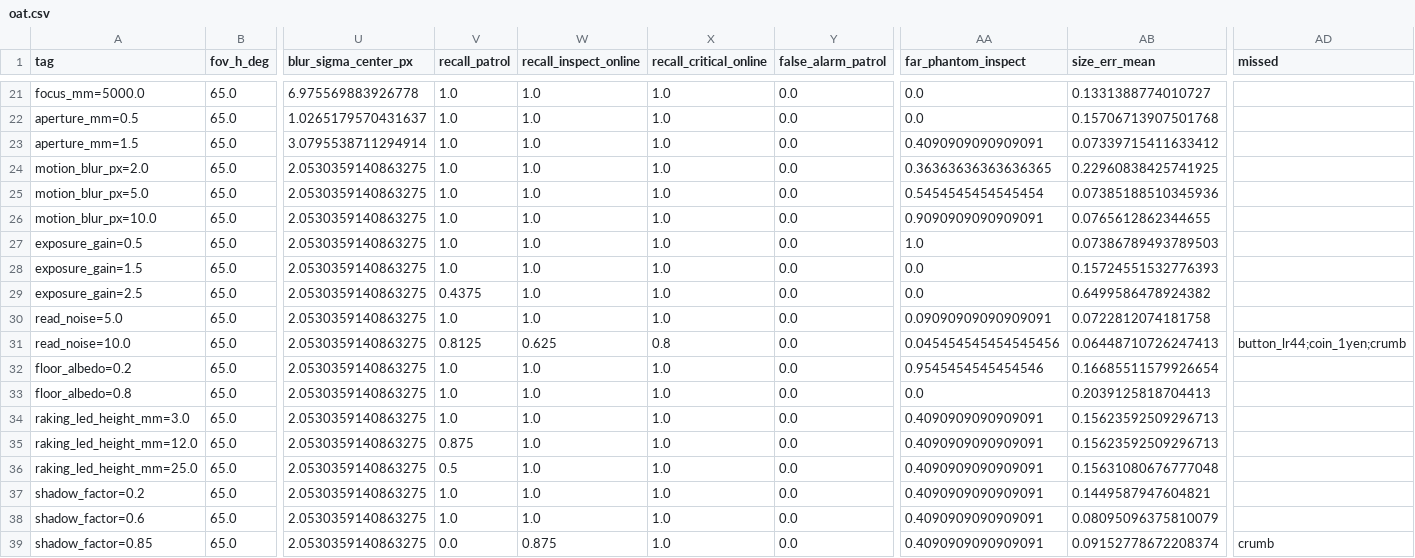
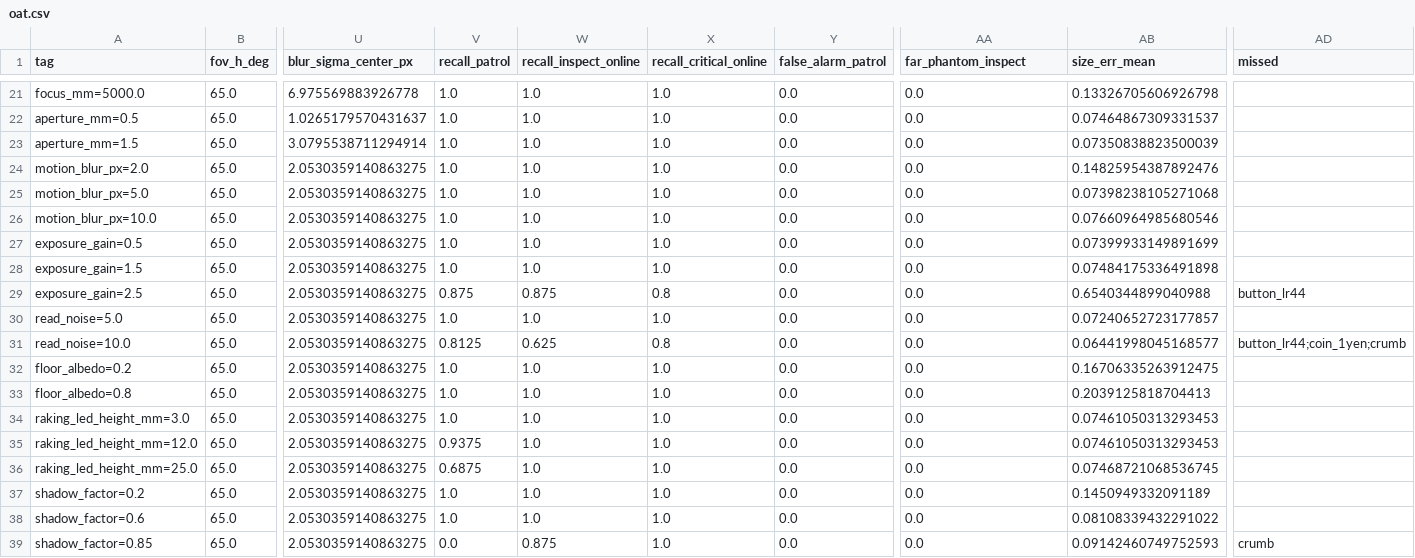
Before and after one commit to hattoir/serpens, a CSV file: simulation/hardware_gaps/HG-H2_sensor_head/results/oat.csv, drawn as a sheet; only a part is shown, gaps mark what is left out; the diff covers the shown part only; the diff names each change by its address in the sheet, - before the commit and + after, or states it on an @@ line.

```diff
--- a/simulation/hardware_gaps/HG-H2_sensor_head/results/oat.csv
+++ b/simulation/hardware_gaps/HG-H2_sensor_head/results/oat.csv
-AB21 (size_err_mean): 0.1331388774010727
+AB21 (size_err_mean): 0.13326705606926798
-AB22 (size_err_mean): 0.15706713907501768
+AB22 (size_err_mean): 0.07464867309331537
-AA23 (far_phantom_inspect): 0.4090909090909091
+AA23 (far_phantom_inspect): 0.0
-AB23 (size_err_mean): 0.07339715411633412
+AB23 (size_err_mean): 0.07350838823500039
-AA24 (far_phantom_inspect): 0.36363636363636365
+AA24 (far_phantom_inspect): 0.0
-AB24 (size_err_mean): 0.22960838425741925
+AB24 (size_err_mean): 0.14825954387892476
-AA25 (far_phantom_inspect): 0.5454545454545454
+AA25 (far_phantom_inspect): 0.0
-AB25 (size_err_mean): 0.07385188510345936
+AB25 (size_err_mean): 0.07398238105271068
-AA26 (far_phantom_inspect): 0.9090909090909091
+AA26 (far_phantom_inspect): 0.0
-AB26 (size_err_mean): 0.0765612862344655
+AB26 (size_err_mean): 0.07660964985680546
-AA27 (far_phantom_inspect): 1.0
+AA27 (far_phantom_inspect): 0.0
-AB27 (size_err_mean): 0.07386789493789503
+AB27 (size_err_mean): 0.07399933149891699
-AB28 (size_err_mean): 0.15724551532776393
+AB28 (size_err_mean): 0.07484175336491898
-V29 (recall_patrol): 0.4375
+V29 (recall_patrol): 0.875
-W29 (recall_inspect_online): 1.0
+W29 (recall_inspect_online): 0.875
-X29 (recall_critical_online): 1.0
+X29 (recall_critical_online): 0.8
-AB29 (size_err_mean): 0.6499586478924382
+AB29 (size_err_mean): 0.6540344899040988
-AD29 (missed): (empty)
+AD29 (missed): button_lr44
-AA30 (far_phantom_inspect): 0.09090909090909091
+AA30 (far_phantom_inspect): 0.0
-AB30 (size_err_mean): 0.0722812074181758
+AB30 (size_err_mean): 0.07240652723177857
-AA31 (far_phantom_inspect): 0.045454545454545456
+AA31 (far_phantom_inspect): 0.0
-AB31 (size_err_mean): 0.06448710726247413
+AB31 (size_err_mean): 0.06441998045168577
-AA32 (far_phantom_inspect): 0.9545454545454546
+AA32 (far_phantom_inspect): 0.0
-AB32 (size_err_mean): 0.16685511579926654
+AB32 (size_err_mean): 0.16706335263912475
-AA34:AA39 (far_phantom_inspect): 0.4090909090909091
+AA34:AA39 (far_phantom_inspect): 0.0
-AB34:AB35 (size_err_mean): 0.15623592509296713
+AB34:AB35 (size_err_mean): 0.07461050313293453
-V35 (recall_patrol): 0.875
+V35 (recall_patrol): 0.9375
-V36 (recall_patrol): 0.5
+V36 (recall_patrol): 0.6875
-AB36 (size_err_mean): 0.15631080676777048
+AB36 (size_err_mean): 0.07468721068536745
-AB37 (size_err_mean): 0.1449587947604821
+AB37 (size_err_mean): 0.1450949332091189
-AB38 (size_err_mean): 0.08095096375810079
+AB38 (size_err_mean): 0.08108339432291022
-AB39 (size_err_mean): 0.09152778672208374
+AB39 (size_err_mean): 0.09142460749752593
```
Also changed, not shown: 49 edited cells elsewhere in this file, 5 other files.
